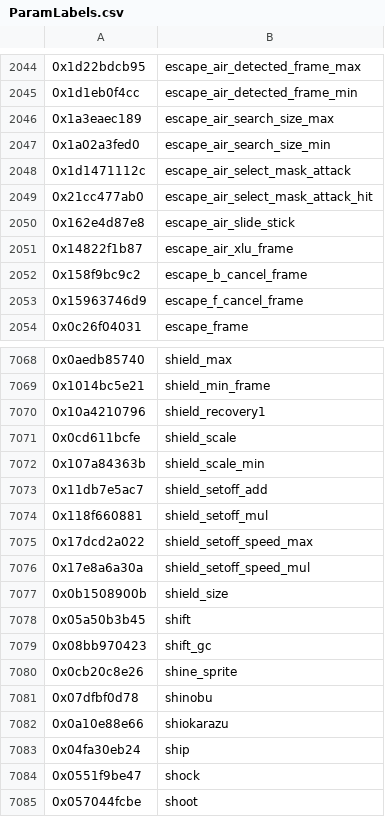
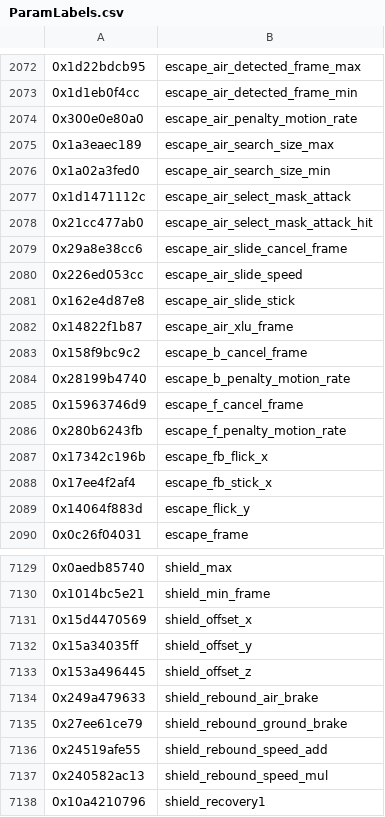
Before and after one commit to ultimate-research/param-labels, a CSV file: ParamLabels.csv, drawn as a sheet; only a part is shown, gaps mark what is left out; the shorter side is filled out with more unchanged rows; the diff covers the shown part only.

```diff
--- a/ParamLabels.csv
+++ b/ParamLabels.csv
@@ -2045,2 +2073,3 @@
 0x1d1eb0f4cc,escape_air_detected_frame_min
+0x300e0e80a0,escape_air_penalty_motion_rate
 0x1a3eaec189,escape_air_search_size_max
@@ -2049,2 +2078,4 @@
 0x21cc477ab0,escape_air_select_mask_attack_hit
+0x29a8e38cc6,escape_air_slide_cancel_frame
+0x226ed053cc,escape_air_slide_speed
 0x162e4d87e8,escape_air_slide_stick
@@ -2052,3 +2083,8 @@
 0x158f9bc9c2,escape_b_cancel_frame
+0x28199b4740,escape_b_penalty_motion_rate
 0x15963746d9,escape_f_cancel_frame
+0x280b6243fb,escape_f_penalty_motion_rate
+0x17342c196b,escape_fb_flick_x
+0x17ee4f2af4,escape_fb_stick_x
+0x14064f883d,escape_flick_y
 0x0c26f04031,escape_frame
@@ -7069,2 +7130,9 @@
 0x1014bc5e21,shield_min_frame
+0x15d4470569,shield_offset_x
+0x15a34035ff,shield_offset_y
+0x153a496445,shield_offset_z
+0x249a479633,shield_rebound_air_brake
+0x27ee61ce79,shield_rebound_ground_brake
+0x24519afe55,shield_rebound_speed_add
+0x240582ac13,shield_rebound_speed_mul
 0x10a4210796,shield_recovery1
```
Also changed, not shown: 66 added rows elsewhere in this file.
